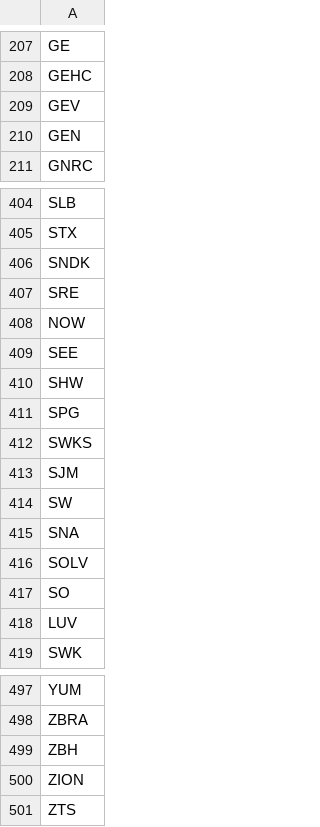
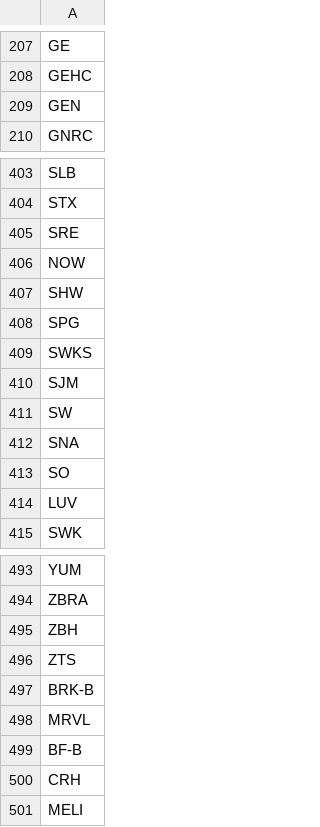
Before and after one commit to enzeeo/Topo, a CSV file: data/universe.csv, drawn as a sheet; only a part is shown, gaps mark what is left out.

Commit message:
updated enzo's ticker list

```diff
--- a/data/universe.csv
+++ b/data/universe.csv
@@ -208,3 +208,2 @@ GE
 GEHC
-GEV
 GEN
@@ -405,6 +404,4 @@ SLB
 STX
-SNDK
 SRE
 NOW
-SEE
 SHW
@@ -415,3 +412,2 @@ SW
 SNA
-SOLV
 SO
@@ -499,3 +495,7 @@ ZBRA
 ZBH
-ZION
 ZTS
+BRK-B
+MRVL
+BF-B
+CRH
+MELI
```
Also changed, not shown: 2 other files.
